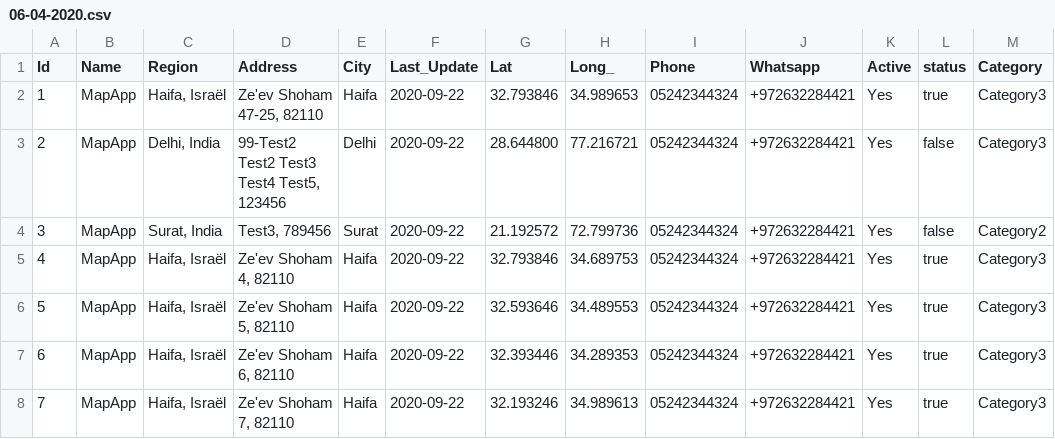
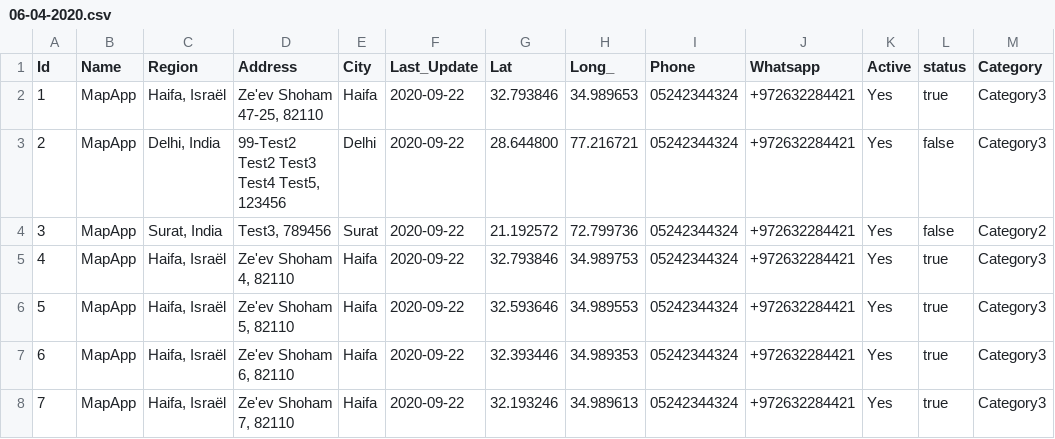
Before and after one commit to khushalikorat98/test, a CSV file: 06-04-2020.csv, drawn as a sheet.

Commit message:
Update 06-04-2020.csv

```diff
--- a/06-04-2020.csv
+++ b/06-04-2020.csv
@@ -4,5 +4,5 @@ Id,Name,Region,Address,City,Last_Update,Lat,Long_,Phone,Whatsapp,Active,status,C
 3,MapApp,"Surat, India","Test3, 789456",Surat,2020-09-22,21.192572,72.799736,"05242344324",+972632284421,Yes,false,Category2
-4,MapApp,"Haifa, Israël","Ze'ev Shoham 4, 82110",Haifa,2020-09-22,32.793846, 34.689753,"05242344324",+972632284421,Yes,true,Category3
-5,MapApp,"Haifa, Israël","Ze'ev Shoham 5, 82110",Haifa,2020-09-22,32.593646, 34.489553,"05242344324",+972632284421,Yes,true,Category3
-6,MapApp,"Haifa, Israël","Ze'ev Shoham 6, 82110",Haifa,2020-09-22,32.393446, 34.289353,"05242344324",+972632284421,Yes,true,Category3
+4,MapApp,"Haifa, Israël","Ze'ev Shoham 4, 82110",Haifa,2020-09-22,32.793846, 34.989753,"05242344324",+972632284421,Yes,true,Category3
+5,MapApp,"Haifa, Israël","Ze'ev Shoham 5, 82110",Haifa,2020-09-22,32.593646, 34.989553,"05242344324",+972632284421,Yes,true,Category3
+6,MapApp,"Haifa, Israël","Ze'ev Shoham 6, 82110",Haifa,2020-09-22,32.393446, 34.989353,"05242344324",+972632284421,Yes,true,Category3
 7,MapApp,"Haifa, Israël","Ze'ev Shoham 7, 82110",Haifa,2020-09-22,32.193246, 34.989613,"05242344324",+972632284421,Yes,true,Category3
```
